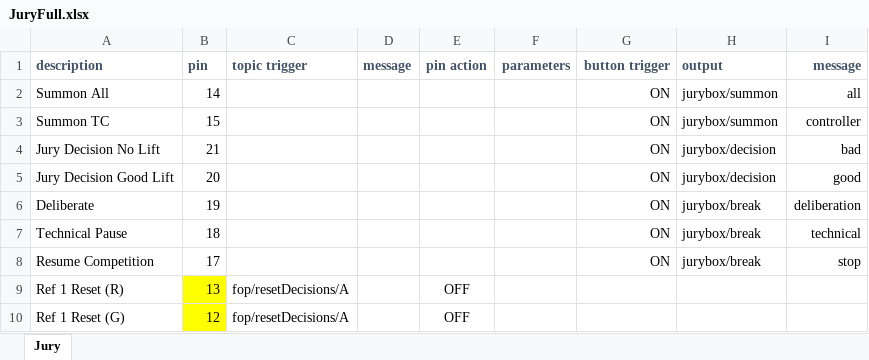
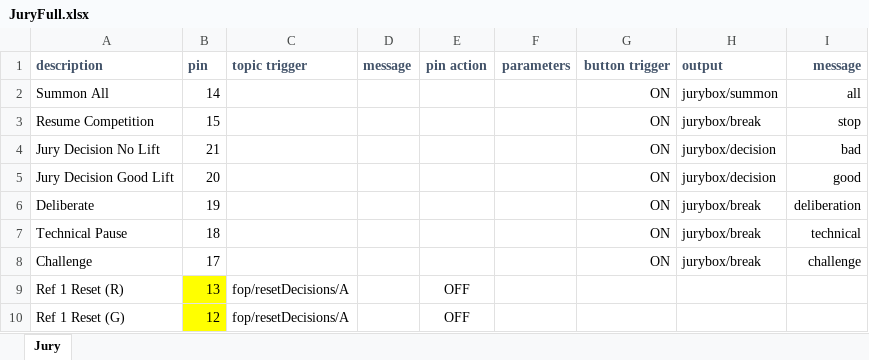
Before and after one commit to jflamy/jfirmata_experiment, an Excel workbook: diagrams/juryFull/JuryFull.xlsx, sheet Jury, drawn as a sheet; only a part is shown; values as stored, in another font and other column widths than the file's, no borders; removed rows and columns are numbered as before the commit, all else as after; the diff names each change by its address in the sheet, - before the commit and + after, or states it on an @@ line.

Commit message:
added Challenge message

```diff
--- a/diagrams/juryFull/JuryFull.xlsx (sheet Jury)
+++ b/diagrams/juryFull/JuryFull.xlsx (sheet Jury)
-row 3: Summon TC | 15 |  |  |  |  | ON | jurybox/summon | controller
+row 3: Resume Competition | 15 |  |  |  |  | ON | jurybox/break | stop
-A8 (description): Resume Competition
+A8 (description): Challenge
-I8 (message): stop
+I8 (message): challenge
```
Also changed, not shown: src/main/resources/devices/wokwi/JuryButtons.xlsx, 8 other files.
